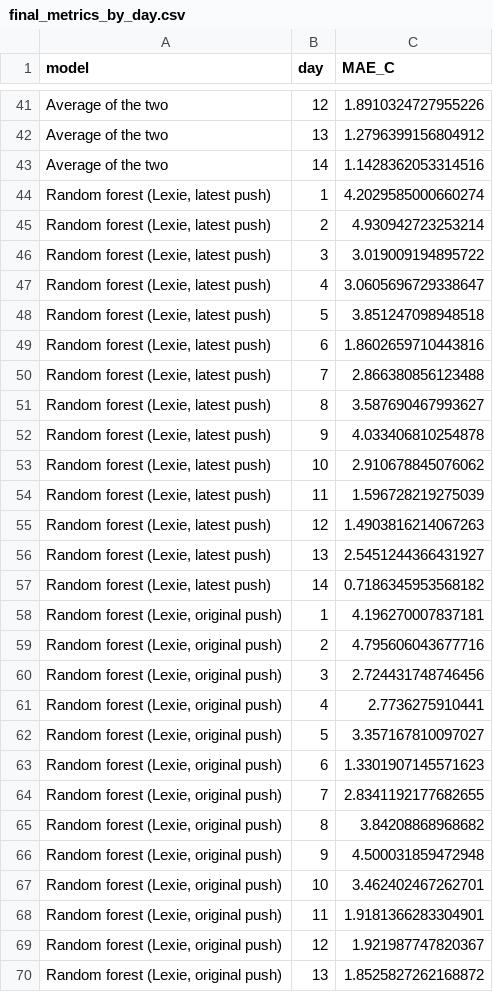
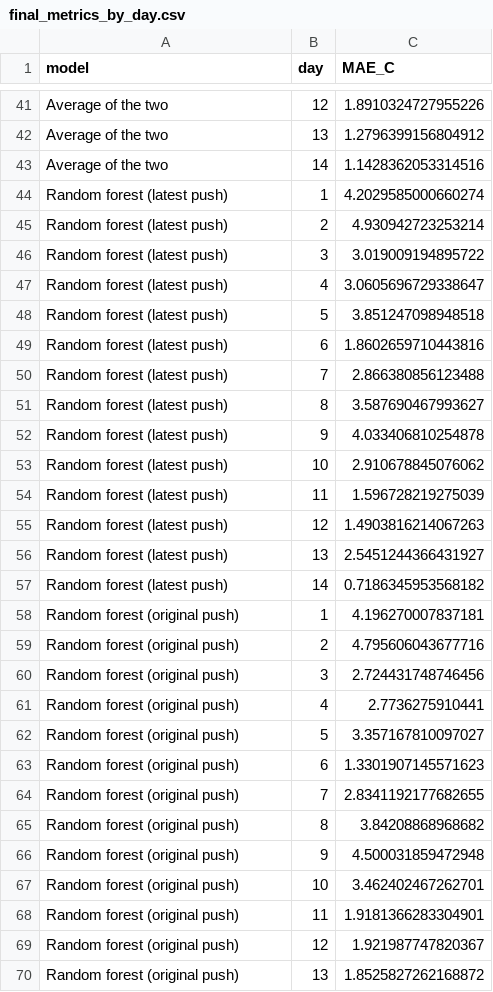
Before and after one commit to Lexielinnnnn/rdu_hourly_temperature, a CSV file: final_model/results/final_metrics_by_day.csv, drawn as a sheet; only a part is shown, gaps mark what is left out; the diff covers the shown part only.

```diff
--- a/final_model/results/final_metrics_by_day.csv
+++ b/final_model/results/final_metrics_by_day.csv
@@ -43,28 +43,28 @@ Average of the two,13,1.2796399156804912
 Average of the two,14,1.1428362053314516
-"Random forest (Lexie, latest push)",1,4.2029585000660274
-"Random forest (Lexie, latest push)",2,4.930942723253214
-"Random forest (Lexie, latest push)",3,3.019009194895722
-"Random forest (Lexie, latest push)",4,3.0605696729338647
-"Random forest (Lexie, latest push)",5,3.851247098948518
-"Random forest (Lexie, latest push)",6,1.8602659710443816
-"Random forest (Lexie, latest push)",7,2.866380856123488
-"Random forest (Lexie, latest push)",8,3.587690467993627
-"Random forest (Lexie, latest push)",9,4.033406810254878
-"Random forest (Lexie, latest push)",10,2.910678845076062
-"Random forest (Lexie, latest push)",11,1.596728219275039
-"Random forest (Lexie, latest push)",12,1.4903816214067263
-"Random forest (Lexie, latest push)",13,2.5451244366431927
-"Random forest (Lexie, latest push)",14,0.7186345953568182
-"Random forest (Lexie, original push)",1,4.196270007837181
-"Random forest (Lexie, original push)",2,4.795606043677716
-"Random forest (Lexie, original push)",3,2.724431748746456
-"Random forest (Lexie, original push)",4,2.7736275910441
-"Random forest (Lexie, original push)",5,3.357167810097027
-"Random forest (Lexie, original push)",6,1.3301907145571623
-"Random forest (Lexie, original push)",7,2.8341192177682655
-"Random forest (Lexie, original push)",8,3.84208868968682
-"Random forest (Lexie, original push)",9,4.500031859472948
-"Random forest (Lexie, original push)",10,3.462402467262701
-"Random forest (Lexie, original push)",11,1.9181366283304901
-"Random forest (Lexie, original push)",12,1.921987747820367
-"Random forest (Lexie, original push)",13,1.8525827262168872
+Random forest (latest push),1,4.2029585000660274
+Random forest (latest push),2,4.930942723253214
+Random forest (latest push),3,3.019009194895722
+Random forest (latest push),4,3.0605696729338647
+Random forest (latest push),5,3.851247098948518
+Random forest (latest push),6,1.8602659710443816
+Random forest (latest push),7,2.866380856123488
+Random forest (latest push),8,3.587690467993627
+Random forest (latest push),9,4.033406810254878
+Random forest (latest push),10,2.910678845076062
+Random forest (latest push),11,1.596728219275039
+Random forest (latest push),12,1.4903816214067263
+Random forest (latest push),13,2.5451244366431927
+Random forest (latest push),14,0.7186345953568182
+Random forest (original push),1,4.196270007837181
+Random forest (original push),2,4.795606043677716
+Random forest (original push),3,2.724431748746456
+Random forest (original push),4,2.7736275910441
+Random forest (original push),5,3.357167810097027
+Random forest (original push),6,1.3301907145571623
+Random forest (original push),7,2.8341192177682655
+Random forest (original push),8,3.84208868968682
+Random forest (original push),9,4.500031859472948
+Random forest (original push),10,3.462402467262701
+Random forest (original push),11,1.9181366283304901
+Random forest (original push),12,1.921987747820367
+Random forest (original push),13,1.8525827262168872
```
Also changed, not shown: 43 edited cells elsewhere in this file, final_model/results/cv_all_runs.csv, final_model/results/cv_error_by_lead_day.csv, 29 other files.
